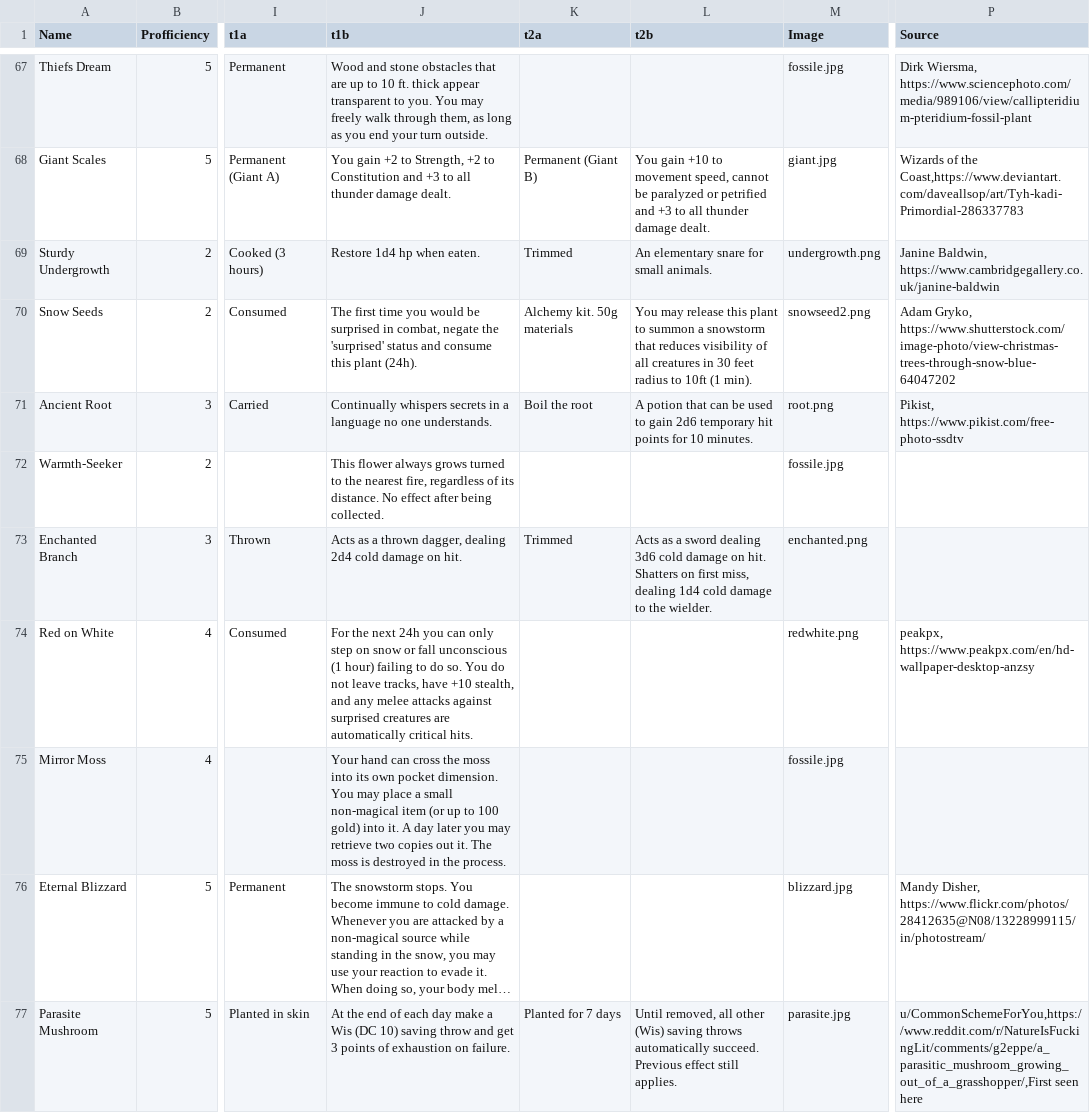
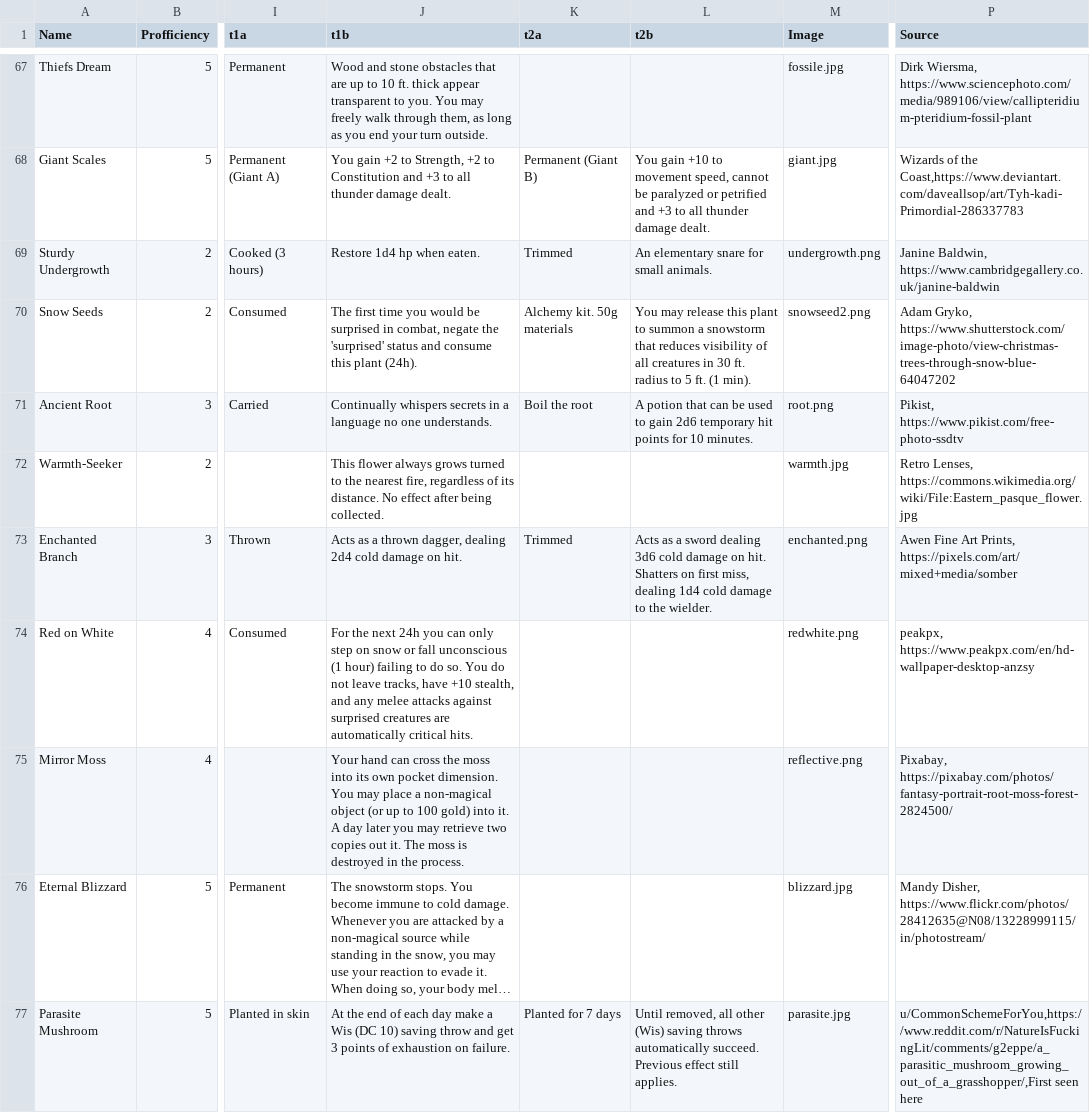
Before and after one commit to VitoJanko/DungeonsAndPlants, a CSV file: plant_list.csv, drawn as a sheet; only a part is shown, gaps mark what is left out; long unchanged cells end in …; the diff covers the shown part only; the diff names each change by its address in the sheet, - before the commit and + after, or states it on an @@ line.

Commit message:
Arctic work finished (hopefully)

```diff
--- a/plant_list.csv
+++ b/plant_list.csv
-L70 (t2b): …in 30 feet radius to 10ft (1 min).
+L70 (t2b): …in 30 ft. radius to 5 ft. (1 min).
-M72 (Image): fossile.jpg
+M72 (Image): warmth.jpg
-P72 (Source): (empty)
+P72 (Source): Retro Lenses, https://commons.wikimedia.org/wiki/File:Eastern_pasque_flower.jpg
-P73 (Source): (empty)
+P73 (Source): Awen Fine Art Prints, https://pixels.com/art/mixed+media/somber
-J75 (t1b): …place a small non-magical item (or up…
+J75 (t1b): …place a non-magical object (or up…
-M75 (Image): fossile.jpg
+M75 (Image): reflective.png
-P75 (Source): (empty)
+P75 (Source): Pixabay, https://pixabay.com/photos/fantasy-portrait-root-moss-forest-2824500/
```
Also changed, not shown: 3 edited cells elsewhere in this file, 10 other files.
